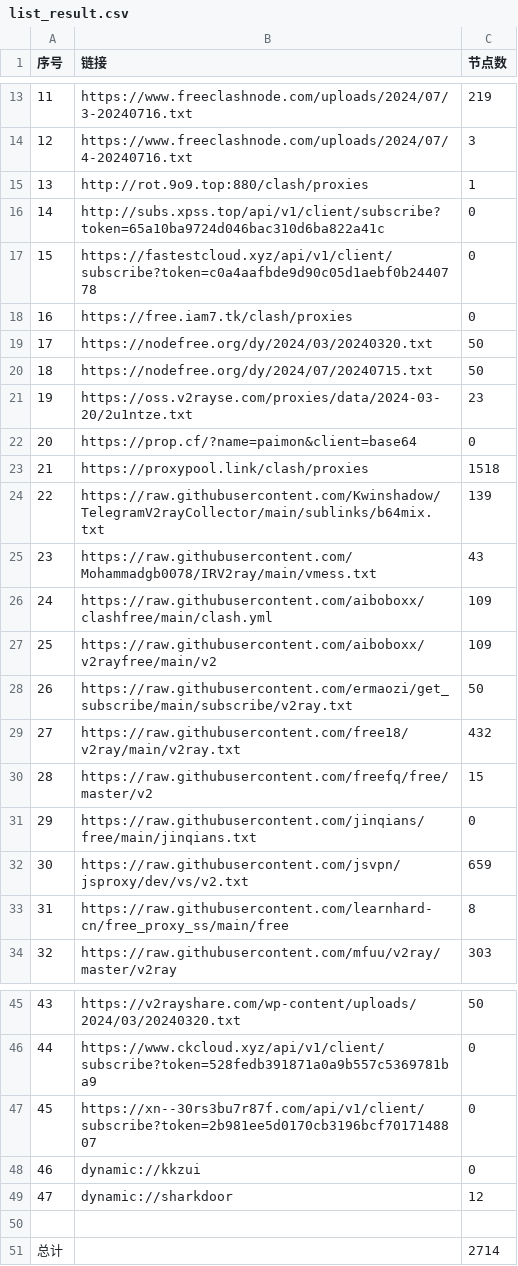
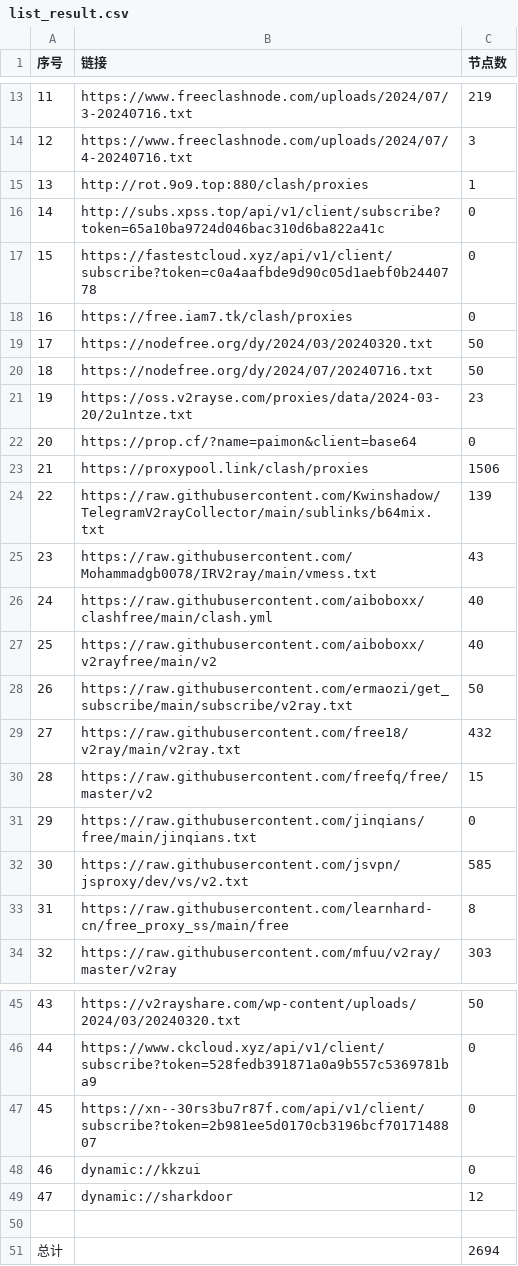
Before and after one commit to txmiaomiaowu/openitr, a CSV file: list_result.csv, drawn as a sheet; only a part is shown, gaps mark what is left out.

```diff
--- a/list_result.csv
+++ b/list_result.csv
@@ -19,10 +19,10 @@
 17,https://nodefree.org/dy/2024/03/20240320.txt,50
-18,https://nodefree.org/dy/2024/07/20240715.txt,50
+18,https://nodefree.org/dy/2024/07/20240716.txt,50
 19,https://oss.v2rayse.com/proxies/data/2024-03-20/2u1ntze.txt,23
 20,https://prop.cf/?name=paimon&client=base64,0
-21,https://proxypool.link/clash/proxies,1518
+21,https://proxypool.link/clash/proxies,1506
 22,https://raw.githubusercontent.com/Kwinshadow/TelegramV2rayCollector/main/sublinks/b64mix.txt,139
 23,https://raw.githubusercontent.com/Mohammadgb0078/IRV2ray/main/vmess.txt,43
-24,https://raw.githubusercontent.com/aiboboxx/clashfree/main/clash.yml,109
-25,https://raw.githubusercontent.com/aiboboxx/v2rayfree/main/v2,109
+24,https://raw.githubusercontent.com/aiboboxx/clashfree/main/clash.yml,40
+25,https://raw.githubusercontent.com/aiboboxx/v2rayfree/main/v2,40
 26,https://raw.githubusercontent.com/ermaozi/get_subscribe/main/subscribe/v2ray.txt,50
@@ -31,3 +31,3 @@
 29,https://raw.githubusercontent.com/jinqians/free/main/jinqians.txt,0
-30,https://raw.githubusercontent.com/jsvpn/jsproxy/dev/vs/v2.txt,659
+30,https://raw.githubusercontent.com/jsvpn/jsproxy/dev/vs/v2.txt,585
 31,https://raw.githubusercontent.com/learnhard-cn/free_proxy_ss/main/free,8
@@ -50,2 +50,2 @@
 
-总计,,2714
+总计,,2694
```
Also changed, not shown: 14 other files.
